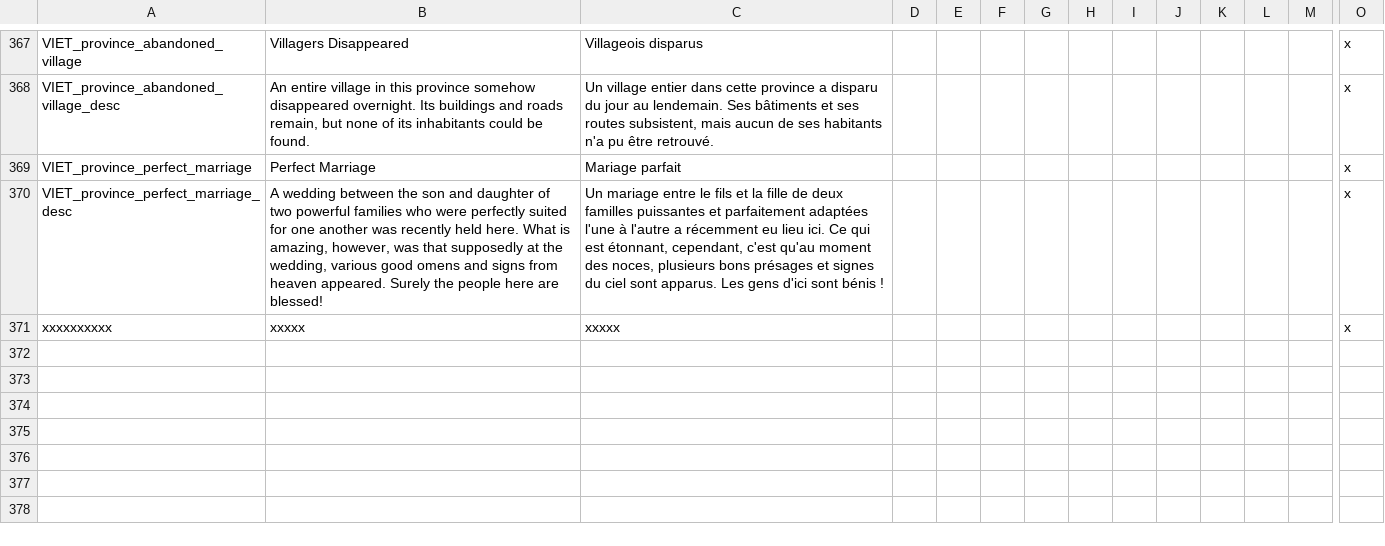
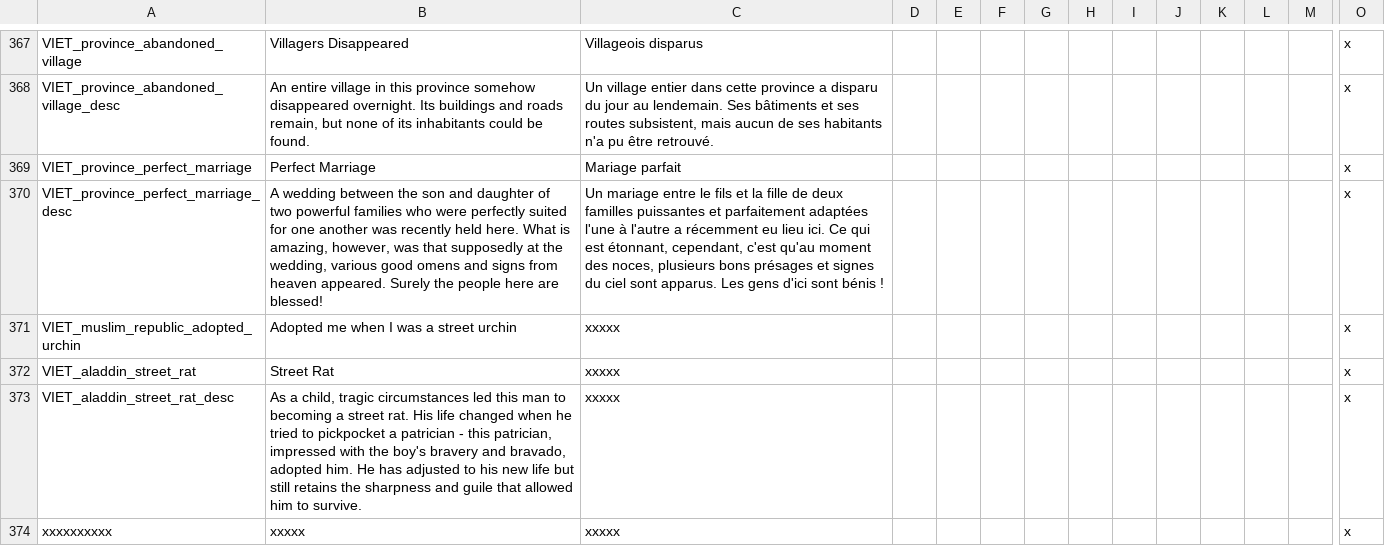
Before and after one commit to cybrxkhan/VIET-Events-Reborn, a CSV file: VIET Events/localisation/VIET_modifiers_2.csv, drawn as a sheet; only a part is shown, gaps mark what is left out; rows hold the shown columns only; the diff names each change by its address in the sheet, - before the commit and + after, or states it on an @@ line.

Commit message:
Republic and Muslim Republic events

```diff
--- a/VIET Events/localisation/VIET_modifiers_2.csv
+++ b/VIET Events/localisation/VIET_modifiers_2.csv
+row 371: VIET_muslim_republic_adopted_urchin | Adopted me when I was a street urchin | xxxxx |  |  |  |  |  |  |  |  |  |  | x
+row 372: VIET_aladdin_street_rat | Street Rat | xxxxx |  |  |  |  |  |  |  |  |  |  | x
+row 373: VIET_aladdin_street_rat_desc | As a child, tragic circumstances led this man to becoming a street rat. His life changed when he tried to pickpocket a patrician - this patrician, impressed with the boy's bravery and bravado, adopted him. He has adjusted to his new life but still retains the sharpness and guile that allowed him to survive. | xxxxx |  |  |  |  |  |  |  |  |  |  | x
```
Also changed, not shown: VIET Events/localisation/VIET_Events_Events.csv, 4 other files.
